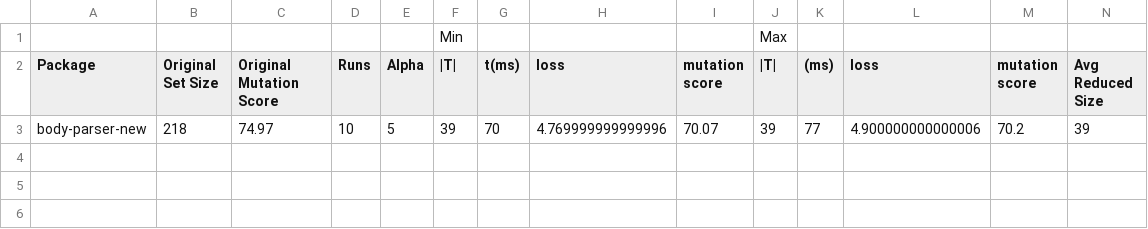
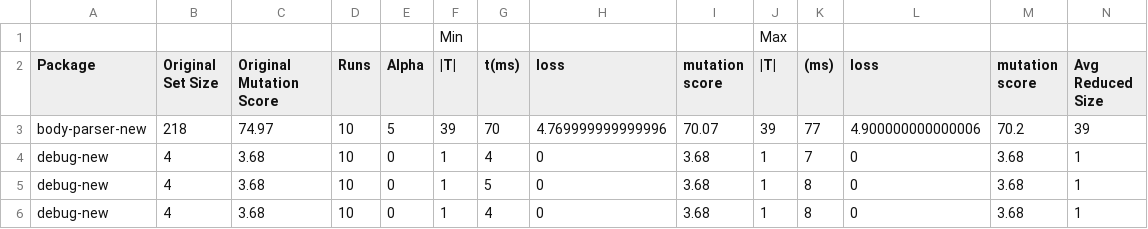
Before and after one commit to areejrazzaq/Test-Suite-Reduction, a CSV file: greedyEnsemble.csv, drawn as a sheet; only a part is shown; rows hold the shown columns only; the diff names each change by its address in the sheet, - before the commit and + after, or states it on an @@ line.

```diff
--- a/greedyEnsemble.csv
+++ b/greedyEnsemble.csv
+row 4: debug-new | 4 | 3.68 | 10 | 0 | 1 | 4 | 0 | 3.68 | 1 | 7 | 0 | 3.68 | 1
+row 5: debug-new | 4 | 3.68 | 10 | 0 | 1 | 5 | 0 | 3.68 | 1 | 8 | 0 | 3.68 | 1
+row 6: debug-new | 4 | 3.68 | 10 | 0 | 1 | 4 | 0 | 3.68 | 1 | 8 | 0 | 3.68 | 1
```
Also changed, not shown: ddMin-ensemble.csv, delayedGreedyOutputs.csv, 9 other files.
